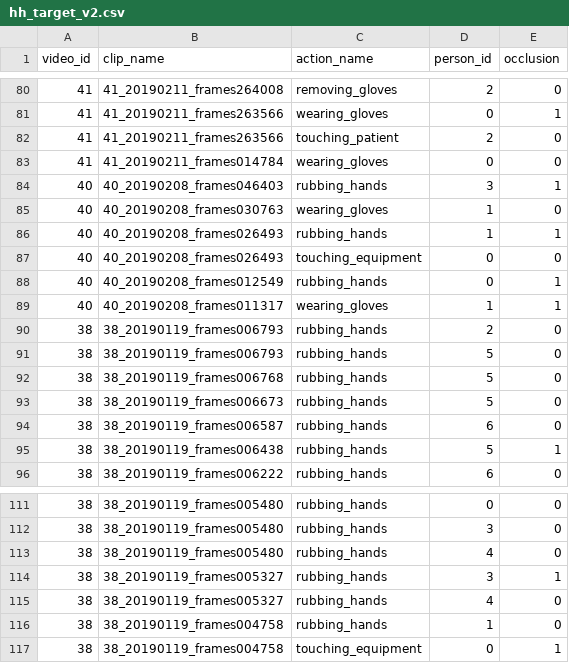
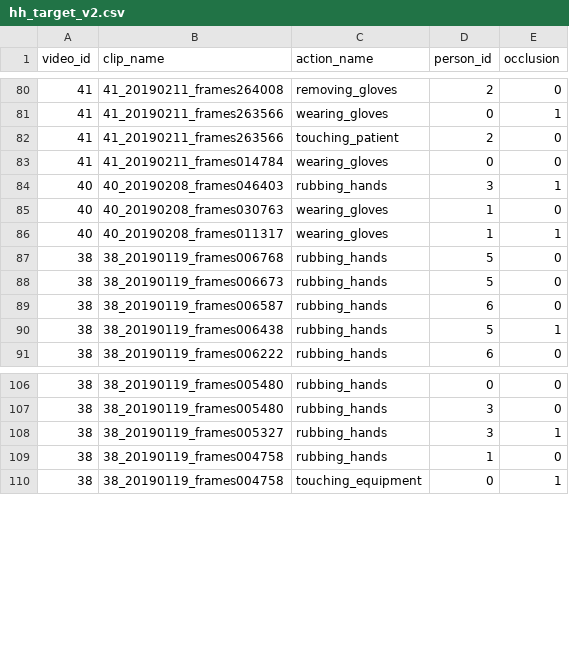
Before and after one commit to minjeekim00/handhygiene, a CSV file: data/annotations/hh_target_v2.csv, drawn as a sheet; only a part is shown, gaps mark what is left out; the diff names each change by its address in the sheet, - before the commit and + after, or states it on an @@ line.

```diff
--- a/data/annotations/hh_target_v2.csv
+++ b/data/annotations/hh_target_v2.csv
-row 86: 40 | 40_20190208_frames026493 | rubbing_hands | 1 | 1
-row 87: 40 | 40_20190208_frames026493 | touching_equipment | 0 | 0
-row 88: 40 | 40_20190208_frames012549 | rubbing_hands | 0 | 1
-row 90: 38 | 38_20190119_frames006793 | rubbing_hands | 2 | 0
-row 91: 38 | 38_20190119_frames006793 | rubbing_hands | 5 | 0
-row 113: 38 | 38_20190119_frames005480 | rubbing_hands | 4 | 0
-row 115: 38 | 38_20190119_frames005327 | rubbing_hands | 4 | 0
```
Also changed, not shown: 5 other files.
